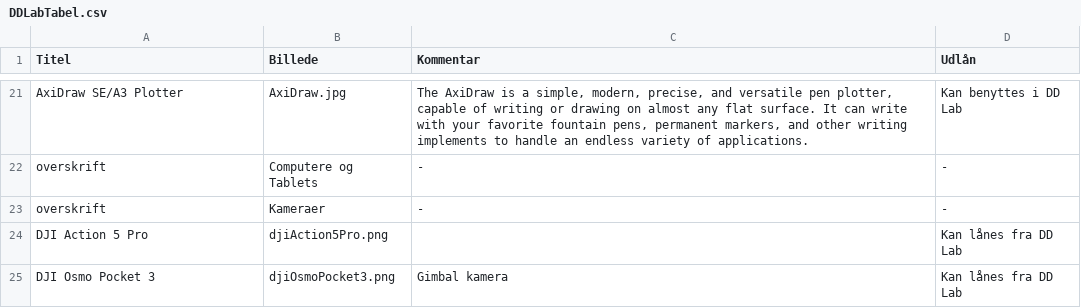
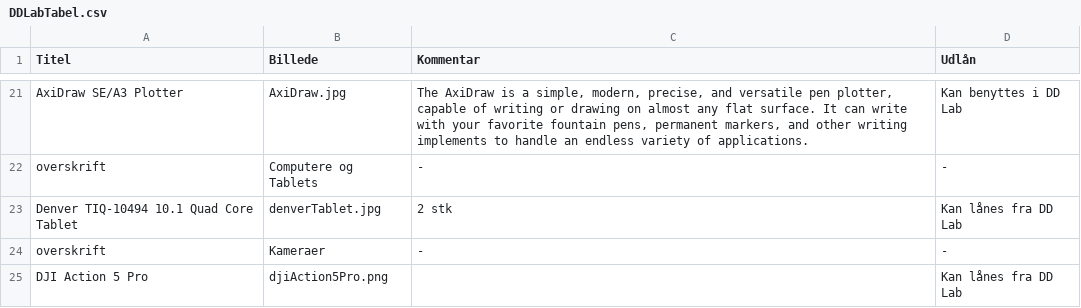
Before and after one commit to DDlabAU/faciliteter-og-udstyr, a CSV file: dd-lab/DDLabTabel.csv, drawn as a sheet; only a part is shown, gaps mark what is left out; the shorter side is filled out with more unchanged rows.

Commit message:
Tilføj denver tablet

```diff
--- a/dd-lab/DDLabTabel.csv
+++ b/dd-lab/DDLabTabel.csv
@@ -22,2 +22,3 @@ AxiDraw SE/A3 Plotter;AxiDraw.jpg;The AxiDraw is a simple, modern, precise, and
 overskrift;Computere og Tablets;-;-
+Denver TIQ-10494 10.1 Quad Core Tablet;denverTablet.jpg;2 stk; Kan lånes fra DD Lab
 overskrift;Kameraer;-;-
```
Also changed, not shown: 1 other file.
